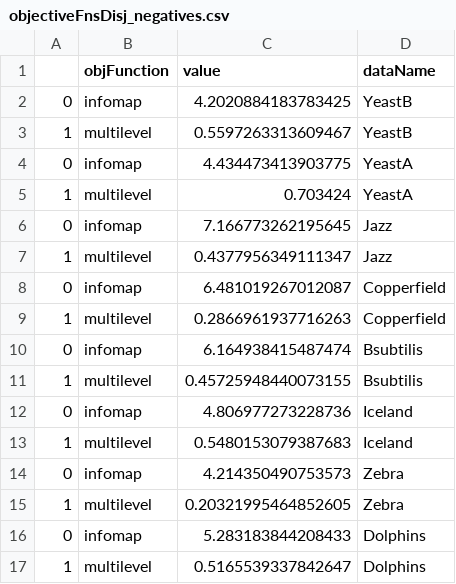
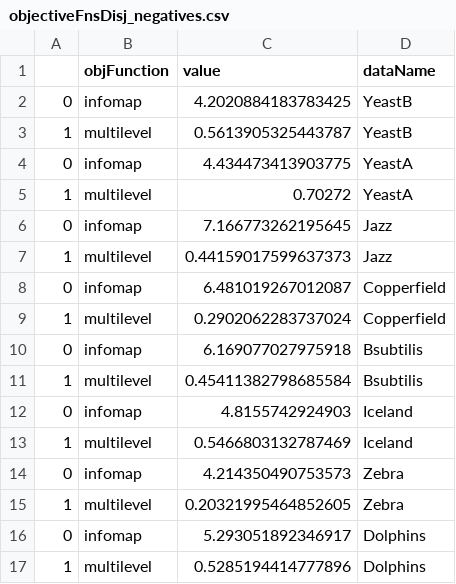
Before and after one commit to salterduke/tangles, a CSV file: outputdevResults_VY/inheritComparisons/objectiveFnsDisj_negatives.csv, drawn as a sheet.

```diff
--- a/outputdevResults_VY/inheritComparisons/objectiveFnsDisj_negatives.csv
+++ b/outputdevResults_VY/inheritComparisons/objectiveFnsDisj_negatives.csv
@@ -2,16 +2,16 @@
 0,infomap,4.2020884183783425,YeastB
-1,multilevel,0.5597263313609467,YeastB
+1,multilevel,0.5613905325443787,YeastB
 0,infomap,4.434473413903775,YeastA
-1,multilevel,0.703424,YeastA
+1,multilevel,0.70272,YeastA
 0,infomap,7.166773262195645,Jazz
-1,multilevel,0.4377956349111347,Jazz
+1,multilevel,0.44159017599637373,Jazz
 0,infomap,6.481019267012087,Copperfield
-1,multilevel,0.2866961937716263,Copperfield
-0,infomap,6.164938415487474,Bsubtilis
-1,multilevel,0.45725948440073155,Bsubtilis
-0,infomap,4.806977273228736,Iceland
-1,multilevel,0.5480153079387683,Iceland
+1,multilevel,0.2902062283737024,Copperfield
+0,infomap,6.169077027975918,Bsubtilis
+1,multilevel,0.45411382798685584,Bsubtilis
+0,infomap,4.8155742924903,Iceland
+1,multilevel,0.5466803132787469,Iceland
 0,infomap,4.214350490753573,Zebra
 1,multilevel,0.20321995464852605,Zebra
-0,infomap,5.283183844208433,Dolphins
-1,multilevel,0.5165539337842647,Dolphins
+0,infomap,5.293051892346917,Dolphins
+1,multilevel,0.5285194414777896,Dolphins
```
Also changed, not shown: outputdevResults_VY/inheritComparisons/ComparisonValuesDisj_inherit_All.csv, outputdevResults_VY/inheritComparisons/ComparisonValuesDisj_negatives_All.csv, 5 other files.
